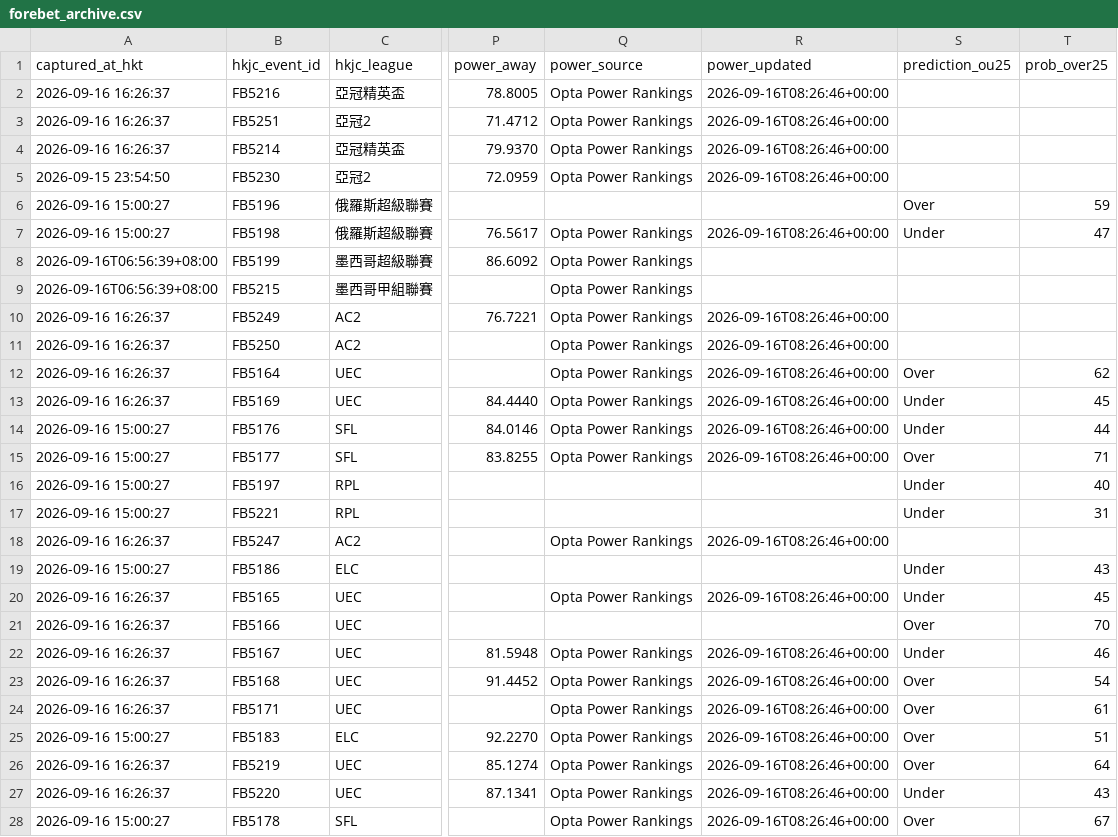
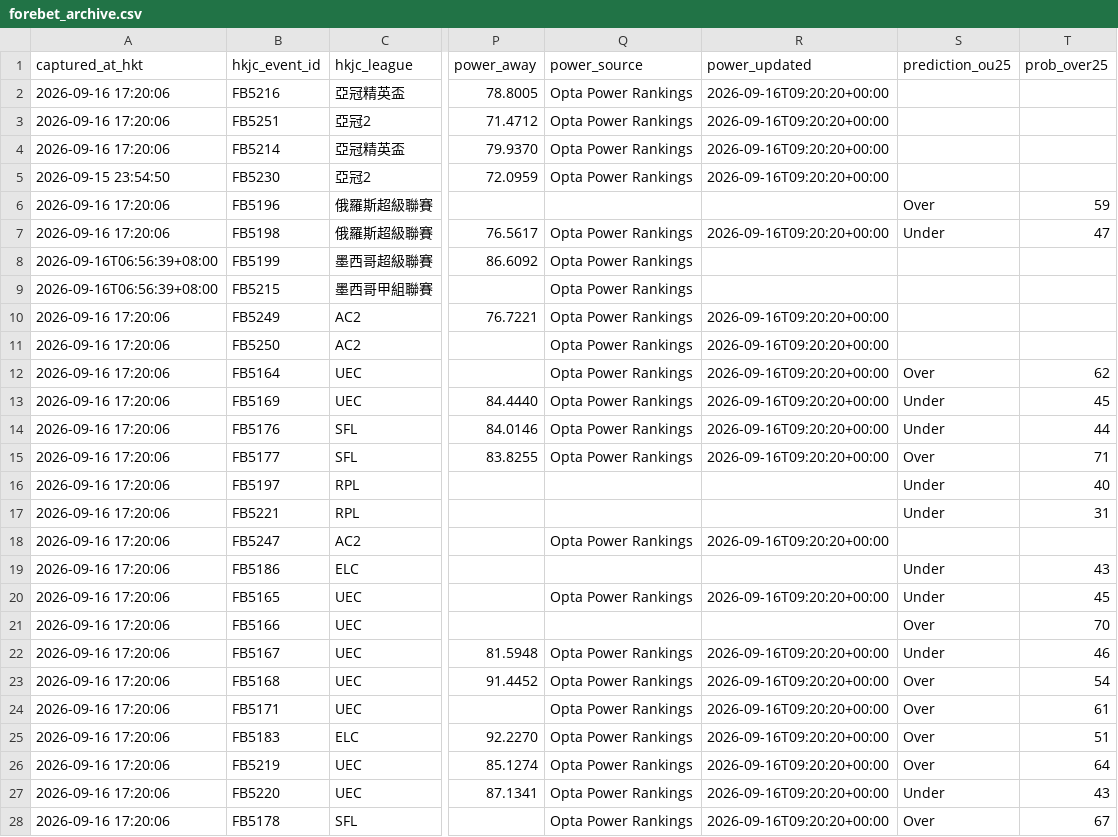
Before and after one commit to sargesticky-code/football-fast-tracker, a CSV file: data/forebet_archive.csv, drawn as a sheet; only a part is shown, gaps mark what is left out; the diff covers the shown part only; the diff names each change by its address in the sheet, - before the commit and + after, or states it on an @@ line.

```diff
--- a/data/forebet_archive.csv
+++ b/data/forebet_archive.csv
-A2:A4 (captured_at_hkt): 2026-09-16 16:26:37
+A2:A4 (captured_at_hkt): 2026-09-16 17:20:06
-R2:R5 (power_updated): 2026-09-16T08:26:46+00:00
+R2:R5 (power_updated): 2026-09-16T09:20:20+00:00
-A6:A7 (captured_at_hkt): 2026-09-16 15:00:27
+A6:A7 (captured_at_hkt): 2026-09-16 17:20:06
-R7 (power_updated): 2026-09-16T08:26:46+00:00
+R7 (power_updated): 2026-09-16T09:20:20+00:00
-A10:A13 (captured_at_hkt): 2026-09-16 16:26:37
+A10:A13 (captured_at_hkt): 2026-09-16 17:20:06
-R10:R15 (power_updated): 2026-09-16T08:26:46+00:00
+R10:R15 (power_updated): 2026-09-16T09:20:20+00:00
-A14:A17 (captured_at_hkt): 2026-09-16 15:00:27
+A14:A17 (captured_at_hkt): 2026-09-16 17:20:06
-A18 (captured_at_hkt): 2026-09-16 16:26:37
+A18 (captured_at_hkt): 2026-09-16 17:20:06
-R18 (power_updated): 2026-09-16T08:26:46+00:00
+R18 (power_updated): 2026-09-16T09:20:20+00:00
-A19 (captured_at_hkt): 2026-09-16 15:00:27
+A19 (captured_at_hkt): 2026-09-16 17:20:06
-A20:A24 (captured_at_hkt): 2026-09-16 16:26:37
+A20:A24 (captured_at_hkt): 2026-09-16 17:20:06
-R20 (power_updated): 2026-09-16T08:26:46+00:00
+R20 (power_updated): 2026-09-16T09:20:20+00:00
-R22:R28 (power_updated): 2026-09-16T08:26:46+00:00
+R22:R28 (power_updated): 2026-09-16T09:20:20+00:00
-A25 (captured_at_hkt): 2026-09-16 15:00:27
+A25 (captured_at_hkt): 2026-09-16 17:20:06
-A26:A27 (captured_at_hkt): 2026-09-16 16:26:37
+A26:A27 (captured_at_hkt): 2026-09-16 17:20:06
-A28 (captured_at_hkt): 2026-09-16 15:00:27
+A28 (captured_at_hkt): 2026-09-16 17:20:06
```
Also changed, not shown: 37 edited cells elsewhere in this file, data/forebet_current.csv, data/hkjc_current.csv, 3 other files.
